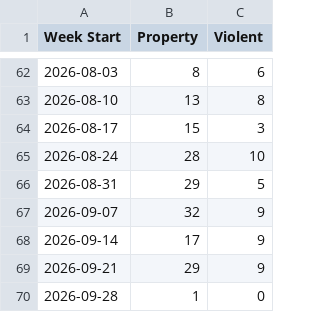
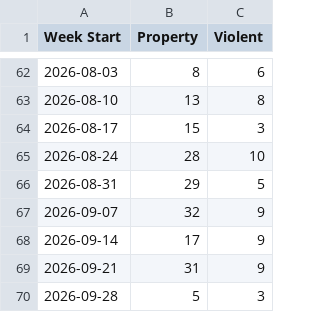
Before and after one commit to tomo-chien/usc-crime, a CSV file: data/yoyTrendChart.csv, drawn as a sheet; only a part is shown, gaps mark what is left out.

```diff
--- a/data/yoyTrendChart.csv
+++ b/data/yoyTrendChart.csv
@@ -68,3 +68,3 @@ Week Start,Property,Violent
 2026-09-14,17,9
-2026-09-21,29,9
-2026-09-28,1,0
+2026-09-21,31,9
+2026-09-28,5,3
```
Also changed, not shown: 4 other files.
